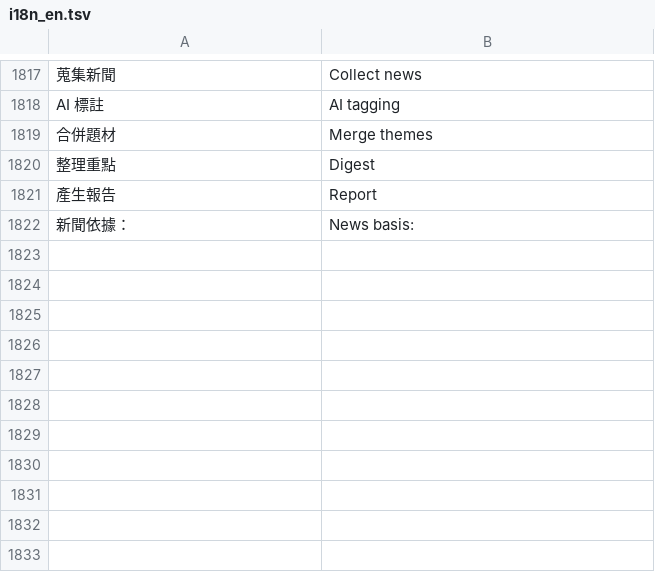
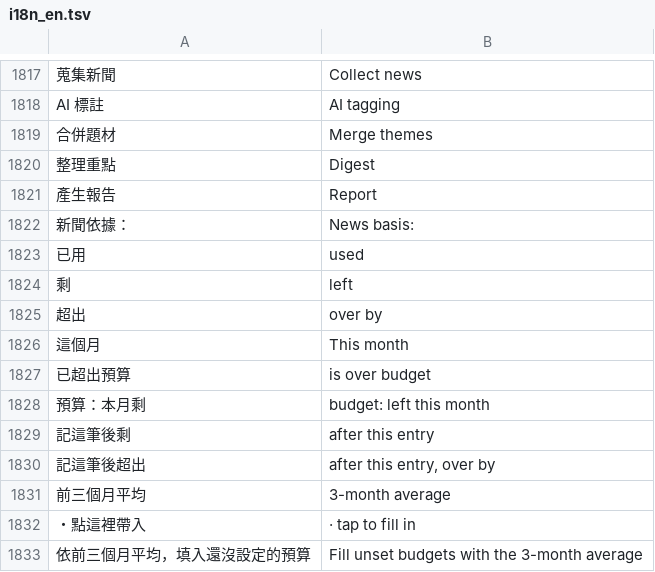
Before and after one commit to Enwei0715/Money_Manager, a TSV file: app/src/main/assets/i18n_en.tsv, drawn as a sheet; only a part is shown, gaps mark what is left out.

```diff
--- a/app/src/main/assets/i18n_en.tsv
+++ b/app/src/main/assets/i18n_en.tsv
@@ -1946 +1946,12 @@ AI 標註	AI tagging
 新聞依據：	News basis:
+已用	used
+剩	left
+超出	over by
+這個月	This month
+已超出預算	is over budget
+預算：本月剩	budget: left this month
+記這筆後剩	after this entry
+記這筆後超出	after this entry, over by
+前三個月平均	3-month average
+・點這裡帶入	· tap to fill in
+依前三個月平均，填入還沒設定的預算	Fill unset budgets with the 3-month average
```
Also changed, not shown: 7 other files.
